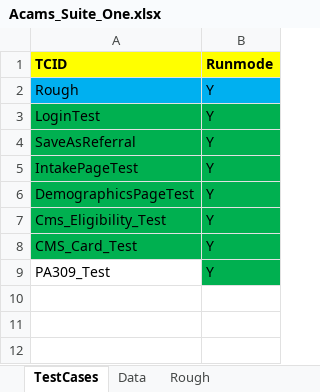
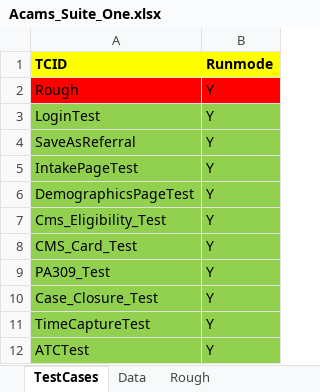
Before and after one commit to ssinghal87/Acams, an Excel workbook: Acro_Data_Driven_Framework/Acams_Suite_One.xlsx, sheet TestCases, drawn as a sheet; values as stored, in another font and other column widths than the file's, no borders; the diff names each change by its address in the sheet, - before the commit and + after, or states it on an @@ line.

```diff
--- a/Acro_Data_Driven_Framework/Acams_Suite_One.xlsx (sheet TestCases)
+++ b/Acro_Data_Driven_Framework/Acams_Suite_One.xlsx (sheet TestCases)
-A2:B2 fill: #00B0F0
+A2:B2 fill: #FF0000
-A3:B8 fill: #00B050
+A3:B8 fill: #92D050
-A9 fill: none
+A9 fill: #92D050
-B9 fill: #00B050
+B9 fill: #92D050
+row 10: Case_Closure_Test | Y
+row 11: TimeCaptureTest | Y
+row 12: ATCTest | Y
```
Also changed, not shown: sheet Data, 15 other files.
